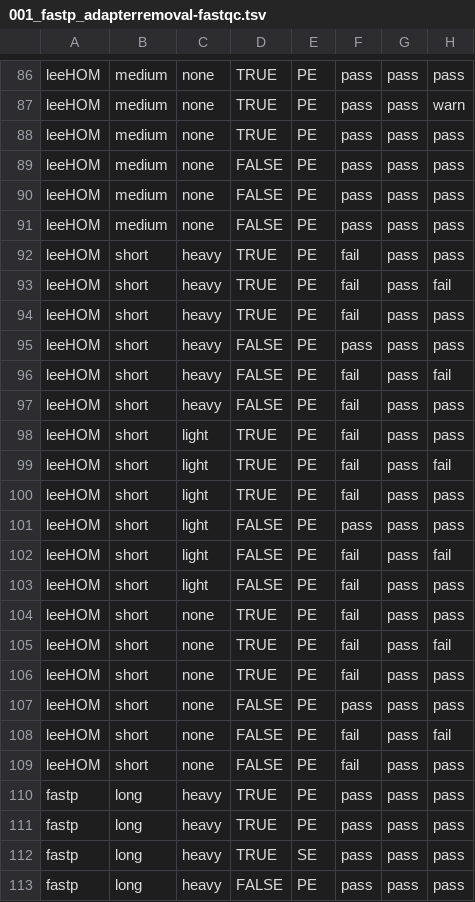
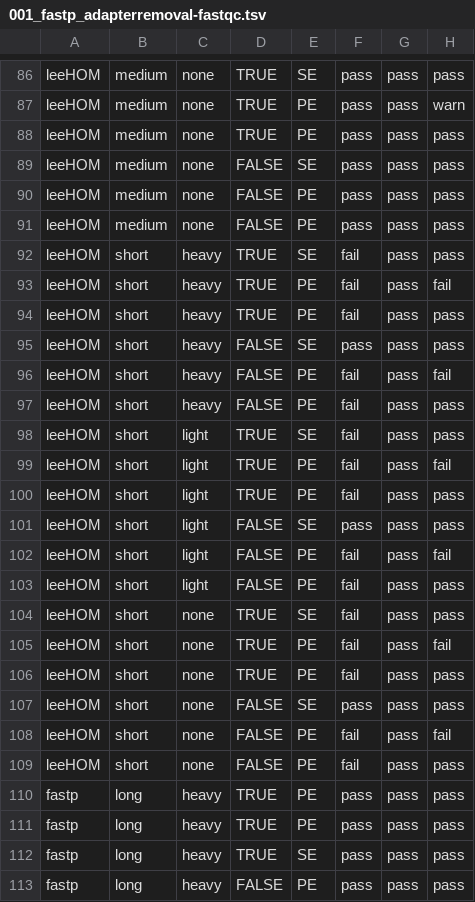
Before and after one commit to paleobiotechnology/tiny_projects, a TSV file: 05-results/001_fastp_adapterremoval-fastqc.tsv, drawn as a sheet; only a part is shown, gaps mark what is left out; removed rows and columns are numbered as before the commit, all else as after; the diff covers the shown part only; the diff names each change by its address in the sheet, - before the commit and + after, or states it on an @@ line.

```diff
--- a/05-results/001_fastp_adapterremoval-fastqc.tsv
+++ b/05-results/001_fastp_adapterremoval-fastqc.tsv
-E86: PE
+E86: SE
+row 89: leeHOM | medium | none | FALSE | SE | pass | pass | pass
-row 91: leeHOM | medium | none | FALSE | PE | pass | pass | pass
-E92: PE
+E92: SE
-E95: PE
+E95: SE
-E98: PE
+E98: SE
-E101: PE
+E101: SE
-E104: PE
+E104: SE
-E107: PE
+E107: SE
```
Also changed, not shown: 3 added rows, 3 removed rows and 14 edited cells elsewhere in this file, 1 other file.
